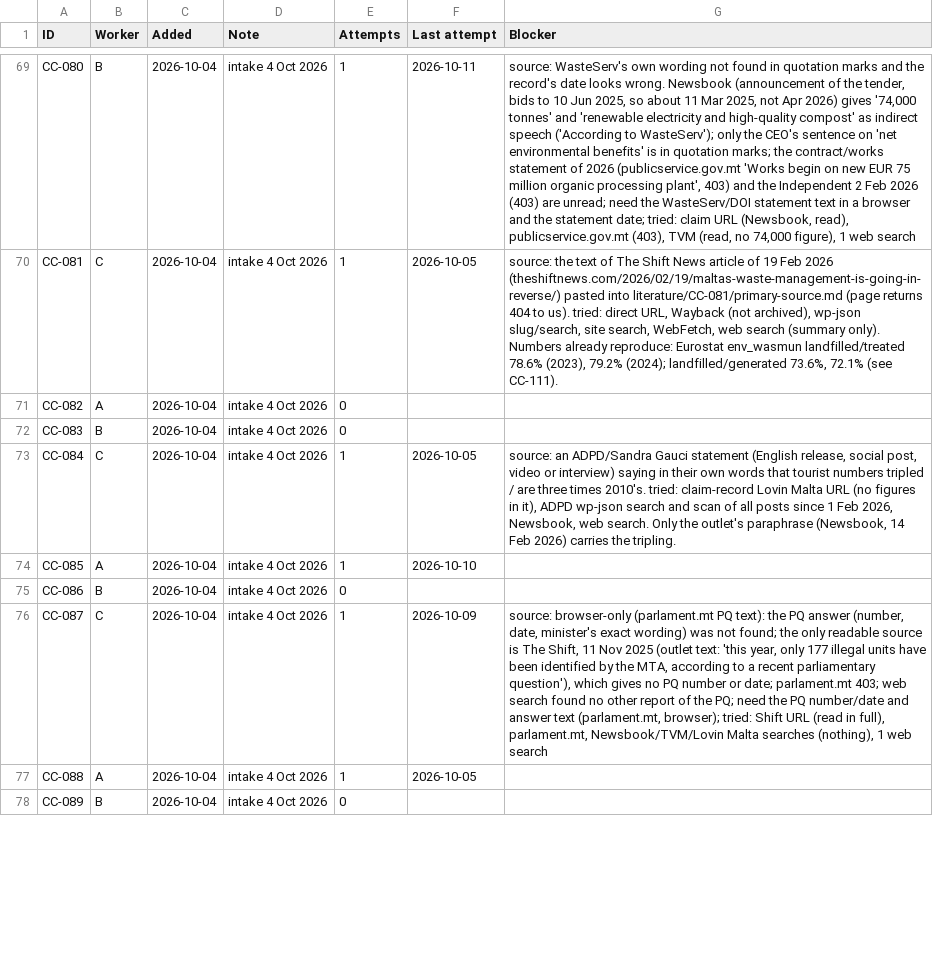
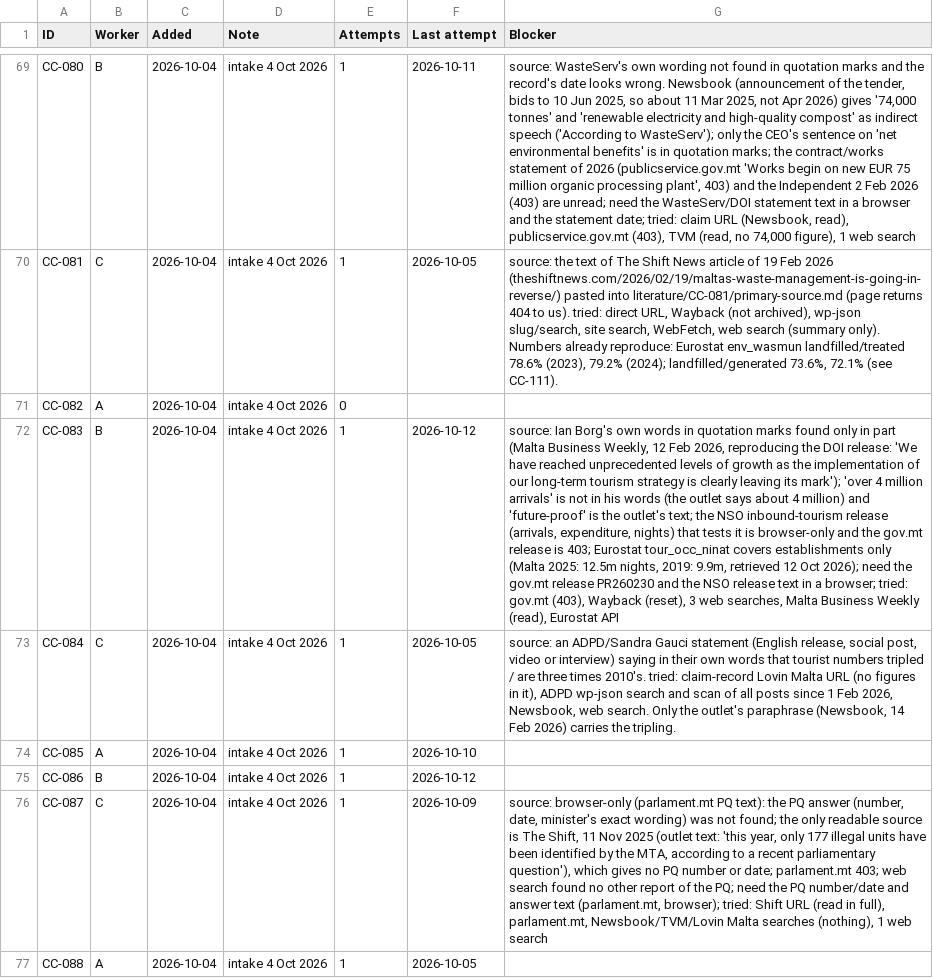
Before and after one commit to leandergrech/Mizien, a CSV file: data/queue.csv, drawn as a sheet; only a part is shown, gaps mark what is left out; the shorter side is filled out with more unchanged rows; the diff names each change by its address in the sheet, - before the commit and + after, or states it on an @@ line.

```diff
--- a/data/queue.csv
+++ b/data/queue.csv
-E72 (Attempts): 0
+E72 (Attempts): 1
-F72 (Last attempt): (empty)
+F72 (Last attempt): 2026-10-12
-G72 (Blocker): (empty)
+G72 (Blocker): source: Ian Borg's own words in quotation marks found only in part (Malta Business Weekly, 12 Feb 2026, reproducing the DOI release: 'We have reached unprecedented levels of growth as the implementation of our long-term tourism strategy is clearly leaving its mark'); 'over 4 million arrivals' is not in his words (the outlet says about 4 million) and 'future-proof' is the outlet's text; the NSO inbound-tourism release (arrivals, expenditure, nights) that tests it is browser-only and the gov.mt release is 403; Eurostat tour_occ_ninat covers establishments only (Malta 2025: 12.5m nights, 2019: 9.9m, retrieved 12 Oct 2026); need the gov.mt release PR260230 and the NSO release text in a browser; tried: gov.mt (403), Wayback (reset), 3 web searches, Malta Business Weekly (read), Eurostat API
-E75 (Attempts): 0
+E75 (Attempts): 1
-F75 (Last attempt): (empty)
+F75 (Last attempt): 2026-10-12
```
Also changed, not shown: data/claims.csv, data/facts.csv, 23 other files.
